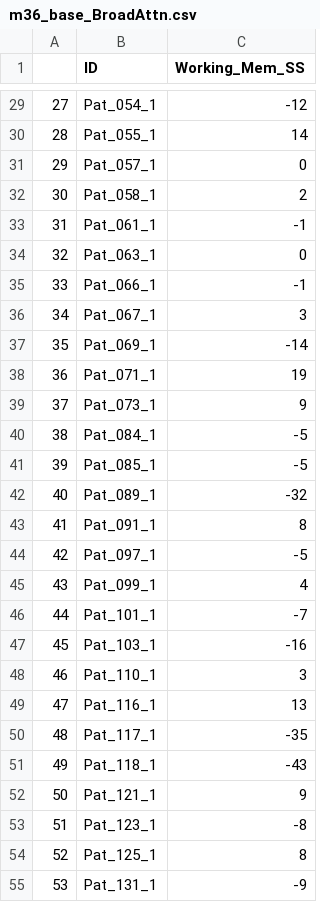
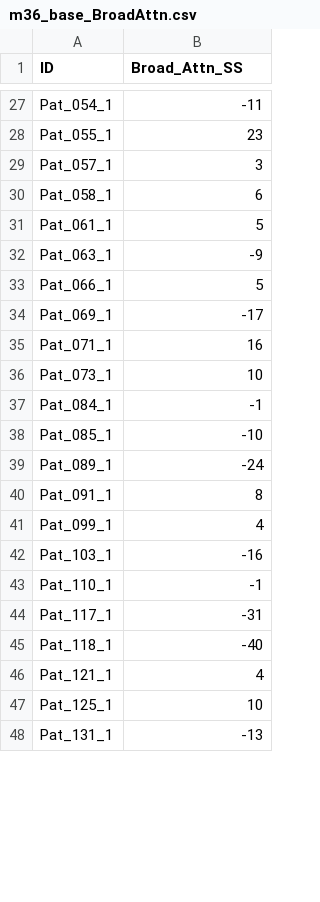
Before and after one commit to Hadi2468/DTI_Clustering, a CSV file: Data/Neurocognitive_Scores/m36_base_BroadAttn.csv, drawn as a sheet; only a part is shown, gaps mark what is left out; removed rows and columns are numbered as before the commit, all else as after; the diff covers the shown part only; the diff names each change by its address in the sheet, - before the commit and + after, or states it on an @@ line.

```diff
--- a/Data/Neurocognitive_Scores/m36_base_BroadAttn.csv
+++ b/Data/Neurocognitive_Scores/m36_base_BroadAttn.csv
-column A, rows 29-35: 27 | 28 | 29 | 30 | 31 | 32 | 33; rows 37-43: 35 | 36 | 37 | 38 | 39 | 40 | 41; row 45: 43; rows 47-48: 45 | 46; rows 50-52: 48 | 49 | 50; rows 54-55: 52 | 53
-B1: Working_Mem_SS
+B1: Broad_Attn_SS
-B27 (Broad_Attn_SS): -12
+B27 (Broad_Attn_SS): -11
-B28 (Broad_Attn_SS): 14
+B28 (Broad_Attn_SS): 23
-B29 (Broad_Attn_SS): 0
+B29 (Broad_Attn_SS): 3
-B30 (Broad_Attn_SS): 2
+B30 (Broad_Attn_SS): 6
-B31 (Broad_Attn_SS): -1
+B31 (Broad_Attn_SS): 5
-B32 (Broad_Attn_SS): 0
+B32 (Broad_Attn_SS): -9
-B33 (Broad_Attn_SS): -1
+B33 (Broad_Attn_SS): 5
-row 36: 34 | Pat_067_1 | 3
-B34 (Broad_Attn_SS): -14
+B34 (Broad_Attn_SS): -17
-B35 (Broad_Attn_SS): 19
+B35 (Broad_Attn_SS): 16
-B36 (Broad_Attn_SS): 9
+B36 (Broad_Attn_SS): 10
-B37 (Broad_Attn_SS): -5
+B37 (Broad_Attn_SS): -1
-B38 (Broad_Attn_SS): -5
+B38 (Broad_Attn_SS): -10
-B39 (Broad_Attn_SS): -32
+B39 (Broad_Attn_SS): -24
-row 44: 42 | Pat_097_1 | -5
-row 46: 44 | Pat_101_1 | -7
-B43 (Broad_Attn_SS): 3
+B43 (Broad_Attn_SS): -1
-row 49: 47 | Pat_116_1 | 13
-B44 (Broad_Attn_SS): -35
+B44 (Broad_Attn_SS): -31
-B45 (Broad_Attn_SS): -43
+B45 (Broad_Attn_SS): -40
-B46 (Broad_Attn_SS): 9
+B46 (Broad_Attn_SS): 4
-row 53: 51 | Pat_123_1 | -8
-B47 (Broad_Attn_SS): 8
+B47 (Broad_Attn_SS): 10
-B48 (Broad_Attn_SS): -9
+B48 (Broad_Attn_SS): -13
```
Also changed, not shown: 2 removed rows and 22 edited cells elsewhere in this file, Data/Neurocognitive_Scores/m36_base_GIA.csv, Data/Neurocognitive_Scores/m36_base_ProcSpd.csv, 13 other files.
